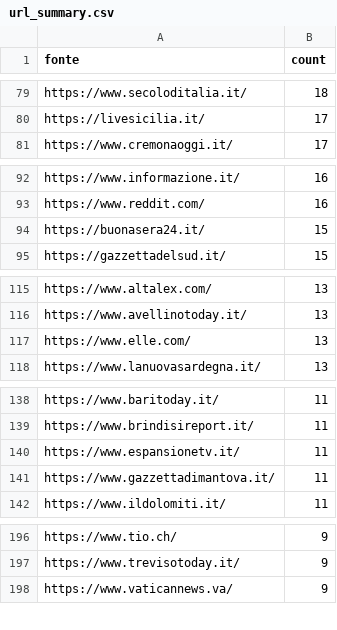
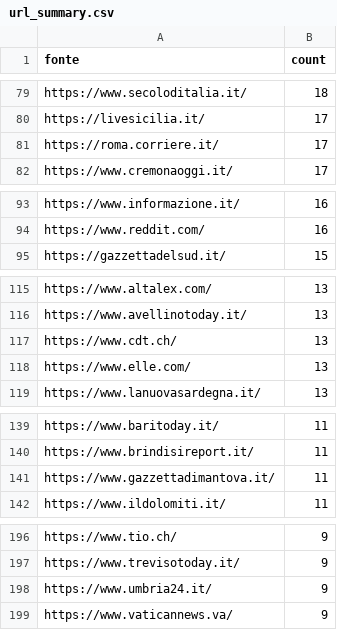
Before and after one commit to ondata/parole_che_uccidono, a CSV file: data/url_summary.csv, drawn as a sheet; only a part is shown, gaps mark what is left out; the diff covers the shown part only.

```diff
--- a/data/url_summary.csv
+++ b/data/url_summary.csv
@@ -80,2 +80,3 @@ https://www.secoloditalia.it/,18
 https://livesicilia.it/,17
+https://roma.corriere.it/,17
 https://www.cremonaoggi.it/,17
@@ -93,3 +94,2 @@ https://www.informazione.it/,16
 https://www.reddit.com/,16
-https://buonasera24.it/,15
 https://gazzettadelsud.it/,15
@@ -116,2 +116,3 @@ https://www.altalex.com/,13
 https://www.avellinotoday.it/,13
+https://www.cdt.ch/,13
 https://www.elle.com/,13
@@ -139,3 +140,2 @@ https://www.baritoday.it/,11
 https://www.brindisireport.it/,11
-https://www.espansionetv.it/,11
 https://www.gazzettadimantova.it/,11
@@ -197,2 +197,3 @@ https://www.tio.ch/,9
 https://www.trevisotoday.it/,9
+https://www.umbria24.it/,9
 https://www.vaticannews.va/,9
```
Also changed, not shown: 24 added rows, 19 removed rows and 7 edited cells elsewhere in this file, 1 other file.
